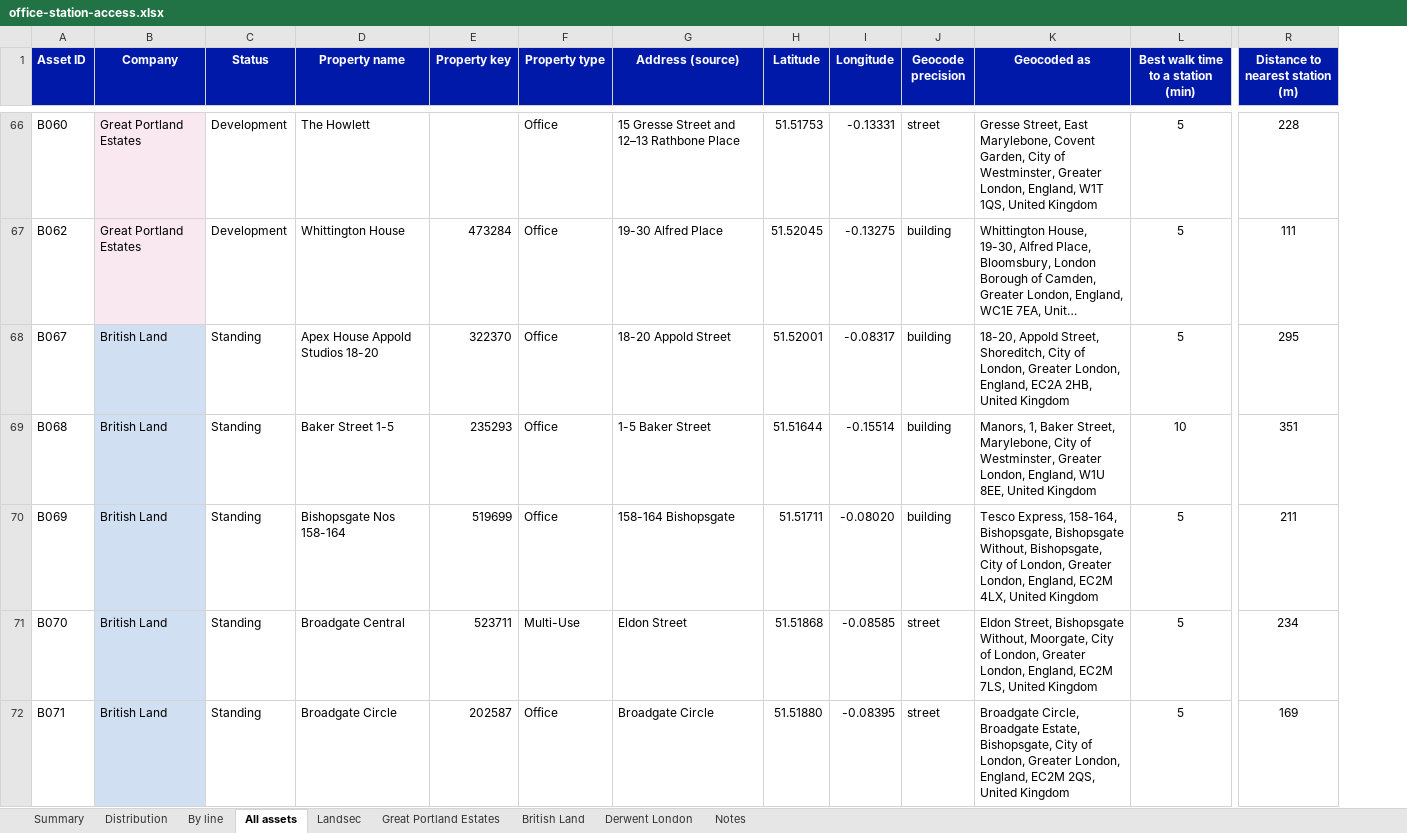
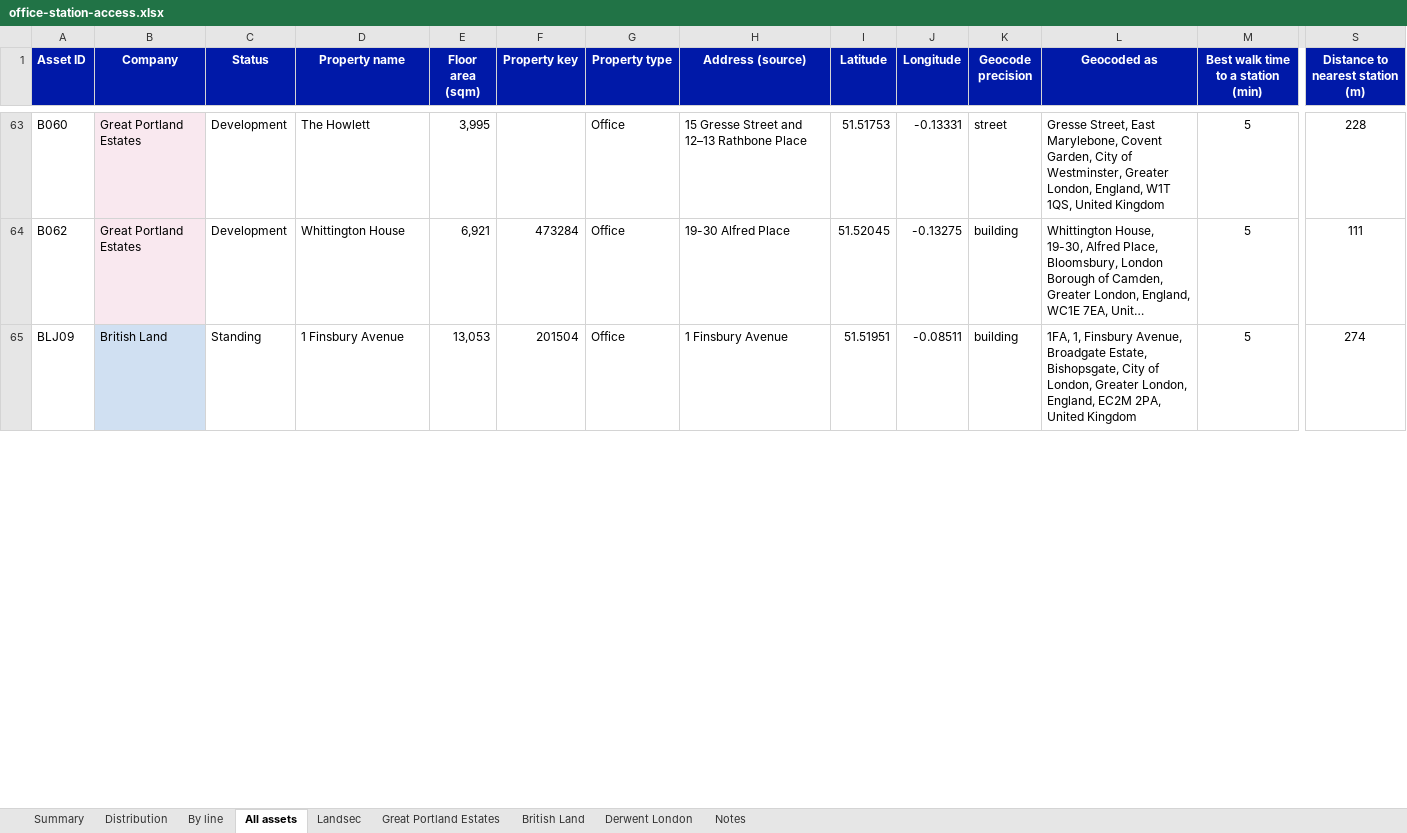
Before and after one commit to guyjansen/VLK_Factor_dashboard, an Excel workbook: tube-walk-map/reports/office-station-access.xlsx, sheet All assets, drawn as a sheet; only a part is shown, gaps mark what is left out; long unchanged cells end in …; values as stored, in another font and other column widths than the file's, no borders; removed rows and columns are numbered as before the commit, all else as after; rows hold the shown columns only; the diff covers the shown part only; the diff names each change by its address in the sheet, - before the commit and + after, or states it on an @@ line.

```diff
--- a/tube-walk-map/reports/office-station-access.xlsx (sheet All assets)
+++ b/tube-walk-map/reports/office-station-access.xlsx (sheet All assets)
+column E (Floor area (sqm)), rows 63-65: 3,995 | 6,921 | 13,053
-A65 (Asset ID): B067
+A65 (Asset ID): BLJ09
-D65 (Property name): Apex House Appold Studios 18-20
+D65 (Property name): 1 Finsbury Avenue
-F65 (Property key): 322370
+F65 (Property key): 201504
-H65 (Address (source)): 18-20 Appold Street
+H65 (Address (source)): 1 Finsbury Avenue
-I65 (Latitude): 51.52001
+I65 (Latitude): 51.51951
-J65 (Longitude): -0.08317
+J65 (Longitude): -0.08511
-L65 (Geocoded as): 18-20, Appold Street, Shoreditch, City of London, Greater London, England, EC2A 2HB, United Kingdom
+L65 (Geocoded as): 1FA, 1, Finsbury Avenue, Broadgate Estate, Bishopsgate, City of London, Greater London, England, EC2M 2PA, United Kingdom
-S65 (Distance to nearest station (m)): 295
+S65 (Distance to nearest station (m)): 274
-row 69: B068 | British Land | Standing | Baker Street 1-5 | 235293 | Office | 1-5 Baker Street | 51.51644 | -0.15514 | building | Manors, 1, Baker Street, Marylebone, City of Westminster, Greater London, England, W1U 8EE, United Kingdom | 10 | 351
-row 70: B069 | British Land | Standing | Bishopsgate Nos 158-164 | 519699 | Office | 158-164 Bishopsgate | 51.51711 | -0.08020 | building | Tesco Express, 158-164, Bishopsgate, Bishopsgate Without, Bishopsgate, City of London, Greater London, England, EC2M 4LX, United Kingdom | 5 | 211
-row 71: B070 | British Land | Standing | Broadgate Central | 523711 | Multi-Use | Eldon Street | 51.51868 | -0.08585 | street | Eldon Street, Bishopsgate Without, Moorgate, City of London, Greater London, England, EC2M 7LS, United Kingdom | 5 | 234
-row 72: B071 | British Land | Standing | Broadgate Circle | 202587 | Office | Broadgate Circle | 51.51880 | -0.08395 | street | Broadgate Circle, Broadgate Estate, Bishopsgate, City of London, Greater London, England, EC2M 2QS, United Kingdom | 5 | 169
```
Also changed, not shown: 17 added rows, 35 removed rows and 64 edited cells elsewhere in this sheet, sheet British Land, sheet Landsec, sheet Summary, sheet By line, sheet Distribution, sheet Derwent London, 2 more sheets, formulas that keep their value, 1 other file.
